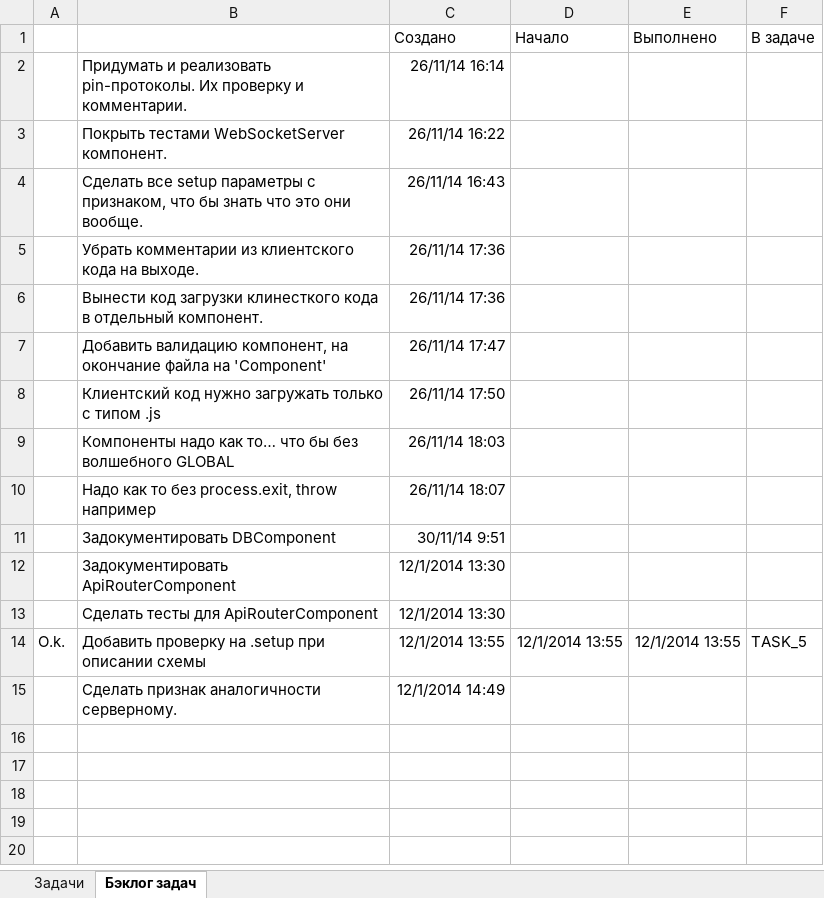
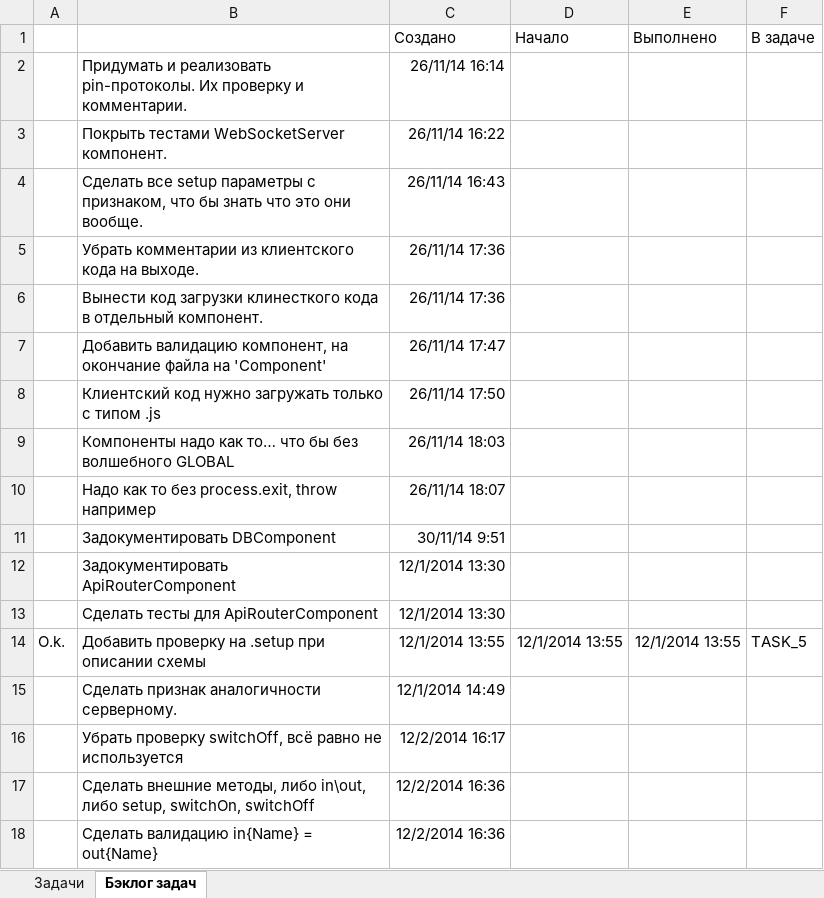
Before and after one commit to JustGamez/projectXO, an Excel workbook: docs/tasks.xlsx, sheet Бэклог задач, drawn as a sheet; values as stored, in another font and other column widths than the file's, no borders; the diff names each change by its address in the sheet, - before the commit and + after, or states it on an @@ line.

```diff
--- a/docs/tasks.xlsx (sheet Бэклог задач)
+++ b/docs/tasks.xlsx (sheet Бэклог задач)
+row 16:  | Убрать проверку switchOff, всё равно не используется | 12/2/2014 16:17
+row 17:  | Сделать внешние методы, либо in\out, либо setup, switchOn, switchOff | 12/2/2014 16:36
+row 18:  | Сделать валидацию in{Name} = out{Name} | 12/2/2014 16:36
```
Also changed, not shown: sheet Задачи, 18 other files.
